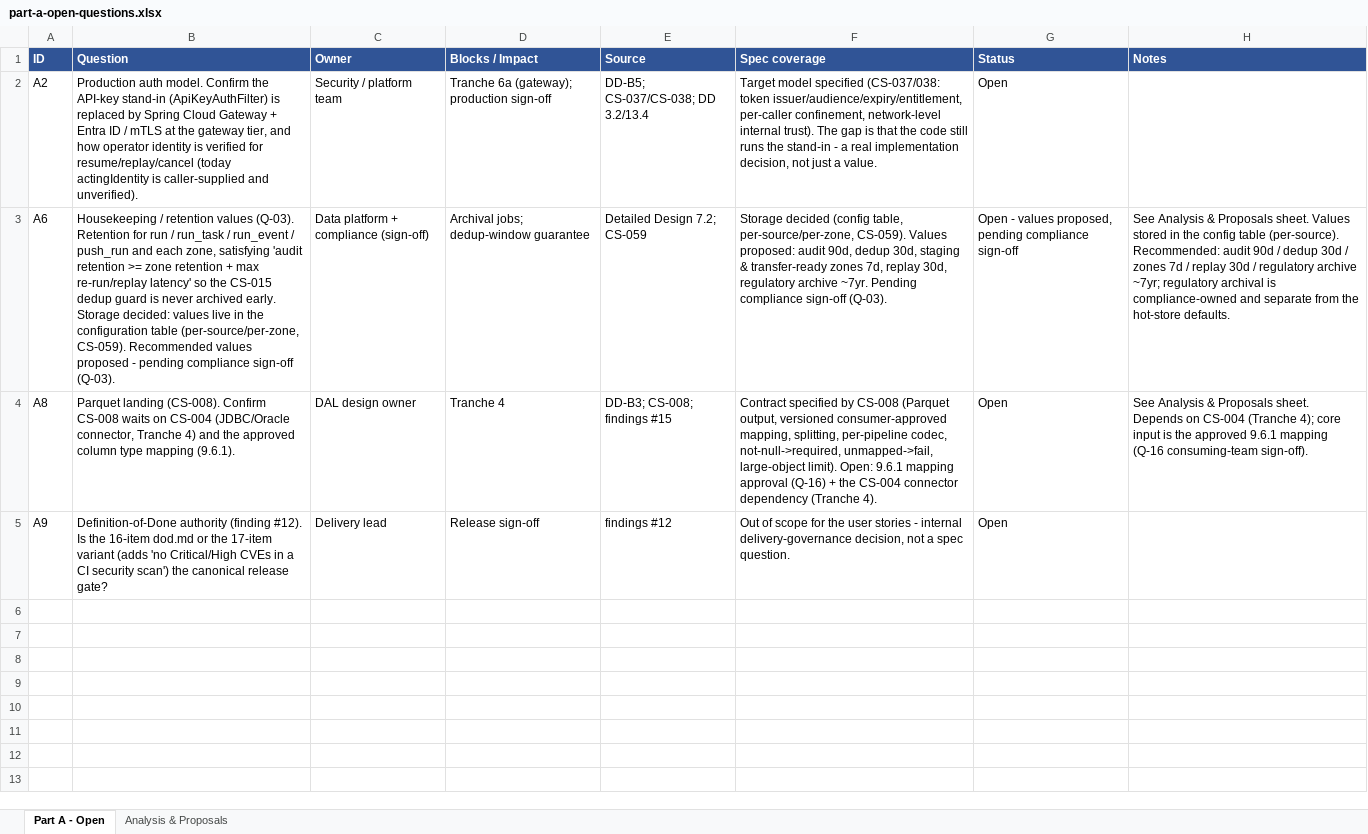
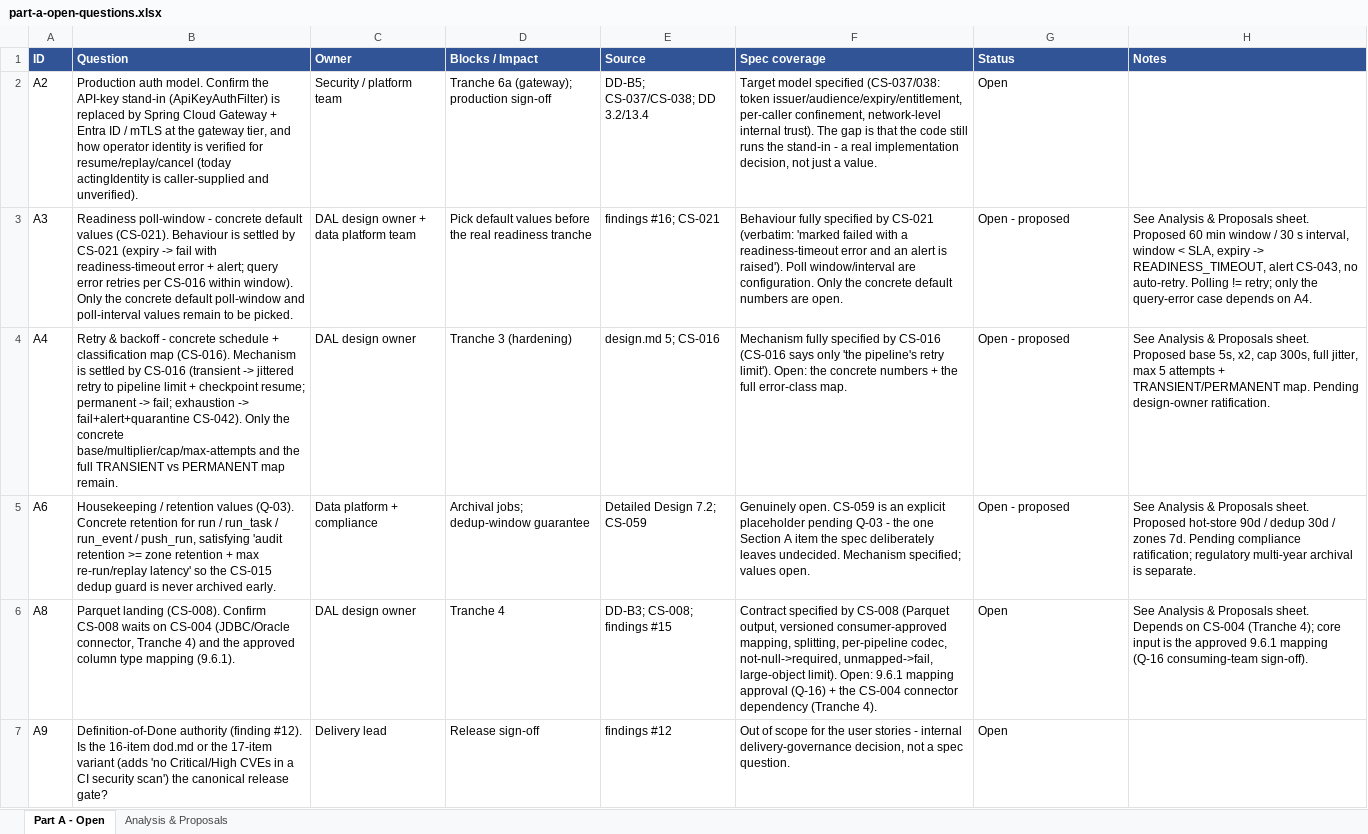
Before and after one commit to slalom-andytanoko/ocbc-cloud-discovery, an Excel workbook: deliverables/part-a-open-questions.xlsx, sheet Part A - Open, drawn as a sheet; values as stored, in another font and other column widths than the file's, no borders; addresses are those after the commit; the diff names each change by its address in the sheet, - before the commit and + after, or states it on an @@ line.

Commit message:
feat: update part-a-open-questions document and remove temporary file

```diff
--- a/deliverables/part-a-open-questions.xlsx (sheet Part A - Open)
+++ b/deliverables/part-a-open-questions.xlsx (sheet Part A - Open)
+row 3: A3 | Readiness poll-window - concrete default values (CS-021). Behaviour is settled by CS-021 (expiry -> fail with readiness-timeout error + alert; query error retries per CS-016 within window). Only the concrete default poll-window and poll-interval values remain to be picked. | DAL design owner + data platform team | Pick default values before the real readiness tranche | findings #16; CS-021 | Behaviour fully specified by CS-021 (verbatim: 'marked failed with a readiness-timeout error and an alert is raised'). Poll window/interval are configuration. Only the concrete default numbers are open. | Open - proposed | See Analysis & Proposals sheet. Proposed 60 min window / 30 s interval, window < SLA, expiry -> READINESS_TIMEOUT, alert CS-043, no auto-retry. Polling != retry; only the query-error case depends on A4.
+row 4: A4 | Retry & backoff - concrete schedule + classification map (CS-016). Mechanism is settled by CS-016 (transient -> jittered retry to pipeline limit + checkpoint resume; permanent -> fail; exhaustion -> fail+alert+quarantine CS-042). Only the concrete base/multiplier/cap/max-attempts and the full TRANSIENT vs PERMANENT map remain. | DAL design owner | Tranche 3 (hardening) | design.md 5; CS-016 | Mechanism fully specified by CS-016 (CS-016 says only 'the pipeline's retry limit'). Open: the concrete numbers + the full error-class map. | Open - proposed | See Analysis & Proposals sheet. Proposed base 5s, x2, cap 300s, full jitter, max 5 attempts + TRANSIENT/PERMANENT map. Pending design-owner ratification.
-B5 (Question): …values (Q-03). Retention for run / run_task / run_event / push_run and each zone, satisfying 'audit retention >= zone retention + max re-run/replay latency' so the CS-015 dedup guard is never archived early. Storage decided: values live in the configuration table (per-source/per-zone, CS-059). Recommended values proposed - pending compliance sign-off (Q-03).
+B5 (Question): …values (Q-03). Concrete retention for run / run_task / run_event / push_run, satisfying 'audit retention >= zone retention + max re-run/replay latency' so the CS-015 dedup guard is never archived early.
-C5 (Owner): Data platform + compliance (sign-off)
+C5 (Owner): Data platform + compliance
-F5 (Spec coverage): Storage decided (config table, per-source/per-zone, CS-059). Values proposed: audit 90d, dedup 30d, staging & transfer-ready zones 7d, replay 30d, regulatory archive ~7yr. Pending compliance sign-off (Q-03).
+F5 (Spec coverage): Genuinely open. CS-059 is an explicit placeholder pending Q-03 - the one Section A item the spec deliberately leaves undecided. Mechanism specified; values open.
-G5 (Status): Open - values proposed, pending compliance sign-off
+G5 (Status): Open - proposed
-H5 (Notes): …Proposals sheet. Values stored in the config table (per-source). Recommended: audit 90d / dedup 30d / zones 7d / replay 30d / regulatory archive ~7yr; regulatory archival is compliance-owned and separate from the hot-store defaults.
+H5 (Notes): …Proposals sheet. Proposed hot-store 90d / dedup 30d / zones 7d. Pending compliance ratification; regulatory multi-year archival is separate.
```
Also changed, not shown: sheet Analysis & Proposals, hidden cells, 1 other file.
